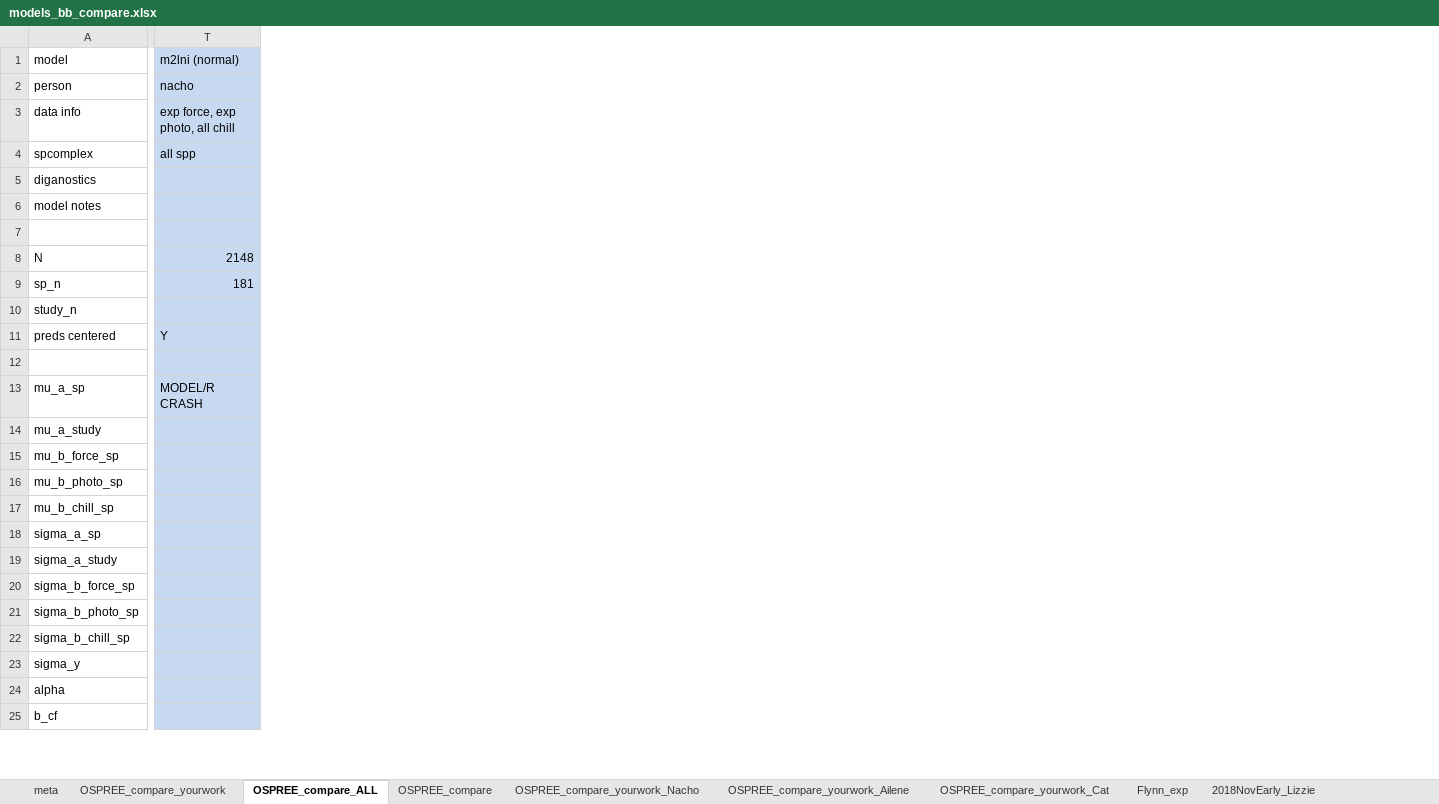
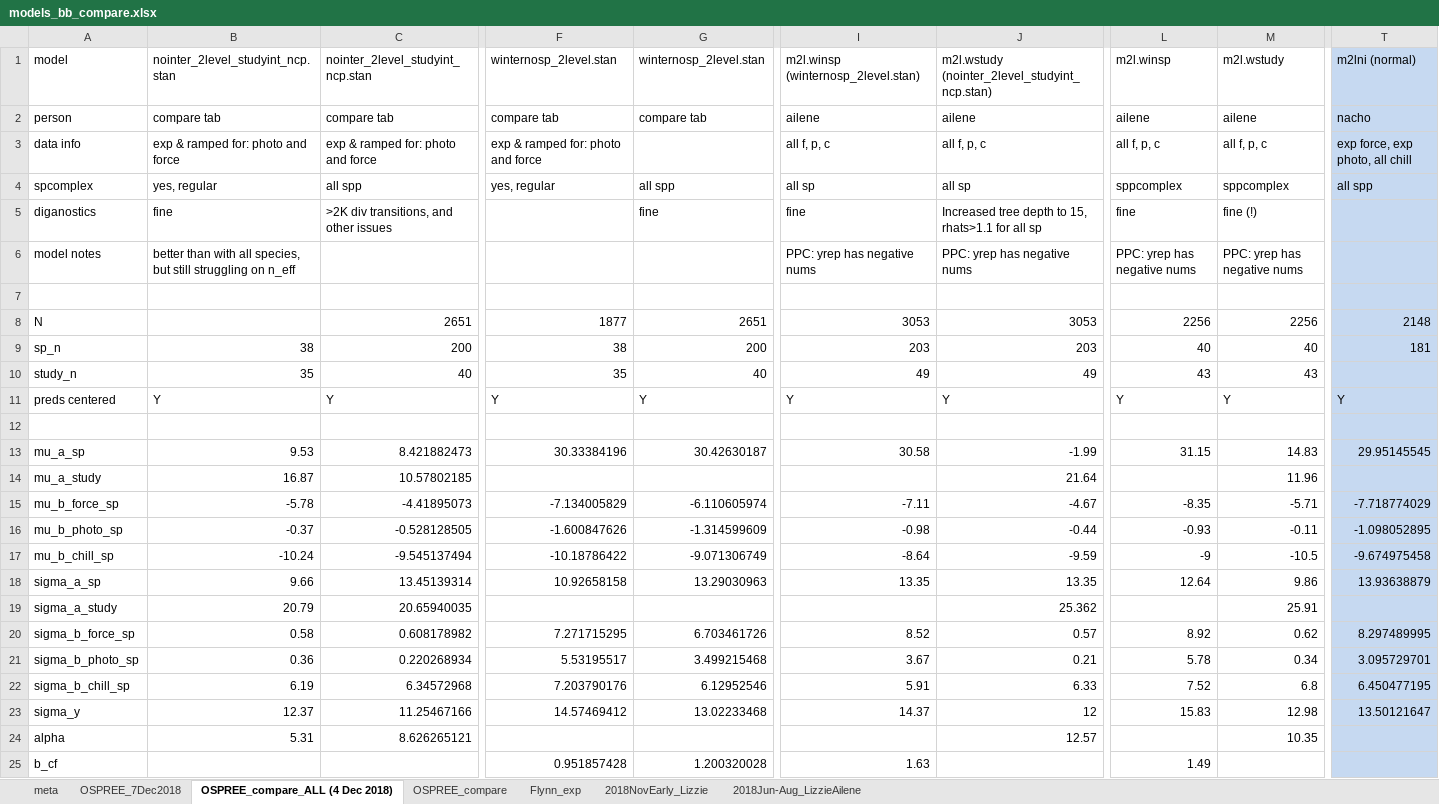
Before and after one commit to lizzieinvancouver/ospree, an Excel workbook: analyses/bb_analysis/modelnotes/models_bb_compare.xlsx, sheet OSPREE_compare_ALL (4 Dec 2018), drawn as a sheet; only a part is shown, gaps mark what is left out; values as stored, in another font and other column widths than the file's, no borders; the diff covers the shown part only; the diff names each change by its address in the sheet, - before the commit and + after, or states it on an @@ line.

Commit message:
Ran some more models

```diff
--- a/analyses/bb_analysis/modelnotes/models_bb_compare.xlsx (sheet OSPREE_compare_ALL (4 Dec 2018))
+++ b/analyses/bb_analysis/modelnotes/models_bb_compare.xlsx (sheet OSPREE_compare_ALL (4 Dec 2018))
-sheet tab: OSPREE_compare_yourwork
+sheet tab: OSPREE_7Dec2018
-sheet tab: OSPREE_compare_ALL
+sheet tab: OSPREE_compare_ALL (4 Dec 2018)
-sheet tab: OSPREE_compare_yourwork_Nacho
-sheet tab: OSPREE_compare_yourwork_Ailene
-sheet tab: OSPREE_compare_yourwork_Cat
@@ column B unhidden, rows 1-24: nointer_2level_studyint_ncp.stan | compare tab | exp & ramped for: photo and force | yes, regular | fine | better than with all species, but still struggling on n_eff |  |  | 38 | 35 | Y |  | 9.53 | 16.87 | -5.78 | -0.37 | -10.24 | 9.66 | 20.79 | 0.58 | 0.36 | 6.19 | 12.37 | 5.31 @@
@@ column C unhidden, rows 1-24: nointer_2level_studyint_ncp.stan | compare tab | exp & ramped for: photo and force | all spp | >2K div transitions, and other issues |  |  | 2651 | 200 | 40 | Y |  | 8.421882473 | 10.57802185 | -4.41895073 | -0.528128505 | -9.545137494 | 13.45139314 | 20.65940035 | 0.608178982 | 0.220268934 | 6.34572968 | 11.25467166 | 8.626265121 @@
@@ column F unhidden, rows 1-25: winternosp_2level.stan | compare tab | exp & ramped for: photo and force | yes, regular |  |  |  | 1877 | 38 | 35 | Y |  | 30.33384196 |  | -7.134005829 | -1.600847626 | -10.18786422 | 10.92658158 |  | 7.271715295 | 5.53195517 | 7.203790176 | 14.57469412 |  | 0.951857428 @@
@@ column G unhidden, rows 1-25: winternosp_2level.stan | compare tab |  | all spp | fine |  |  | 2651 | 200 | 40 | Y |  | 30.42630187 |  | -6.110605974 | -1.314599609 | -9.071306749 | 13.29030963 |  | 6.703461726 | 3.499215468 | 6.12952546 | 13.02233468 |  | 1.200320028 @@
@@ column I unhidden, rows 1-25: m2l.winsp (winternosp_2level.stan) | ailene | all f, p, c | all sp | fine | PPC: yrep has negative nums |  | 3053 | 203 | 49 | Y |  | 30.58 |  | -7.11 | -0.98 | -8.64 | 13.35 |  | 8.52 | 3.67 | 5.91 | 14.37 |  | 1.63 @@
@@ column J unhidden, rows 1-24: m2l.wstudy (nointer_2level_studyint_ncp.stan) | ailene | all f, p, c | all sp | Increased tree depth to 15, rhats>1.1 for all sp | PPC: yrep has negative nums |  | 3053 | 203 | 49 | Y |  | -1.99 | 21.64 | -4.67 | -0.44 | -9.59 | 13.35 | 25.362 | 0.57 | 0.21 | 6.33 | 12 | 12.57 @@
@@ column L unhidden, rows 1-25: m2l.winsp | ailene | all f, p, c | sppcomplex | fine | PPC: yrep has negative nums |  | 2256 | 40 | 43 | Y |  | 31.15 |  | -8.35 | -0.93 | -9 | 12.64 |  | 8.92 | 5.78 | 7.52 | 15.83 |  | 1.49 @@
@@ column M unhidden, rows 1-24: m2l.wstudy | ailene | all f, p, c | sppcomplex | fine (!) | PPC: yrep has negative nums |  | 2256 | 40 | 43 | Y |  | 14.83 | 11.96 | -5.71 | -0.11 | -10.5 | 9.86 | 25.91 | 0.62 | 0.34 | 6.8 | 12.98 | 10.35 @@
-T13: MODEL/R CRASH
+T13: 29.95145545
-T15: (empty)
+T15: -7.718774029
-T16: (empty)
+T16: -1.098052895
-T17: (empty)
+T17: -9.674975458
-T18: (empty)
+T18: 13.93638879
-T20: (empty)
+T20: 8.297489995
-T21: (empty)
+T21: 3.095729701
-T22: (empty)
+T22: 6.450477195
-T23: (empty)
+T23: 13.50121647
```
Also changed, not shown: 24 added columns, 4 edited cells and cell formats elsewhere in this sheet, sheet OSPREE_7Dec2018, sheet meta, hidden cells, 2 other files.
